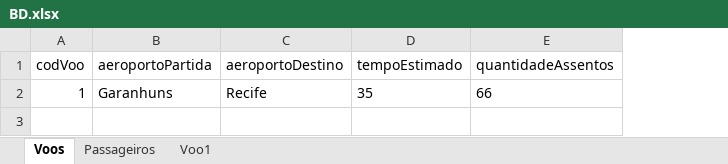
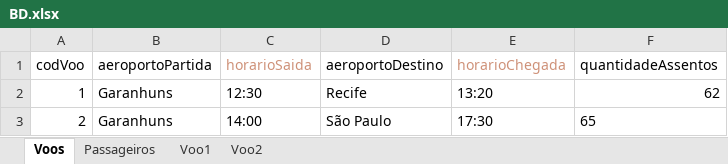
Before and after one commit to Anthonydj08/projetoPapaTerra, an Excel workbook: BD.xlsx, sheet Voos, drawn as a sheet; values as stored, in another font and other column widths than the file's, no borders; removed rows and columns are numbered as before the commit, all else as after; the diff names each change by its address in the sheet, - before the commit and + after, or states it on an @@ line.

```diff
--- a/BD.xlsx (sheet Voos)
+++ b/BD.xlsx (sheet Voos)
+sheet tab: Voo2
+column C (horarioSaida), row 2: 12:30
-column D (tempoEstimado), row 2: 35
+column E (horarioChegada), row 2: 13:20
-F2 (quantidadeAssentos): 66
+F2 (quantidadeAssentos): 62
+row 3: 2 | Garanhuns | 14:00 | São Paulo | 17:30 | 65
```
Also changed, not shown: sheet Passageiros, sheet Voo1, 1 other file.
